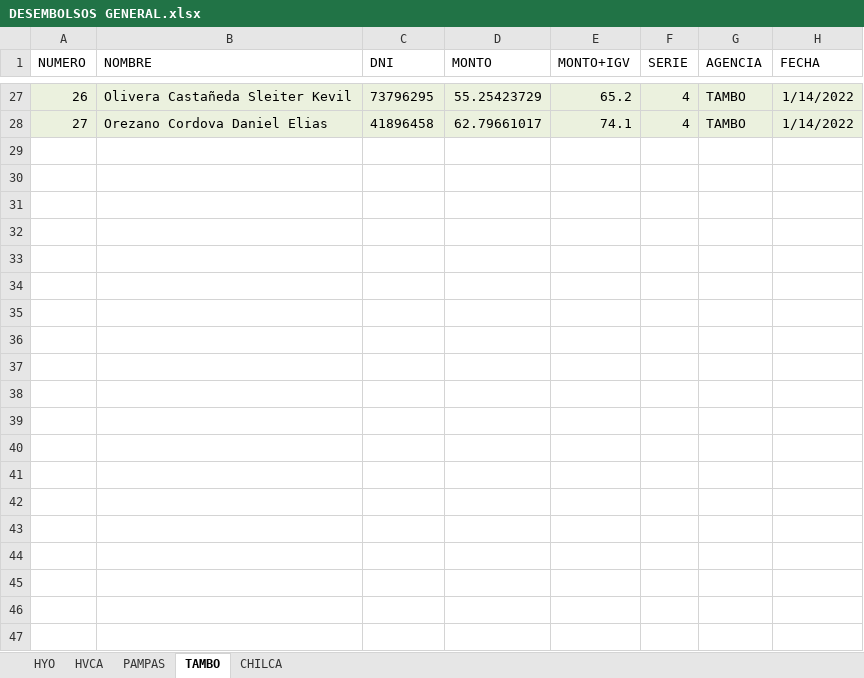
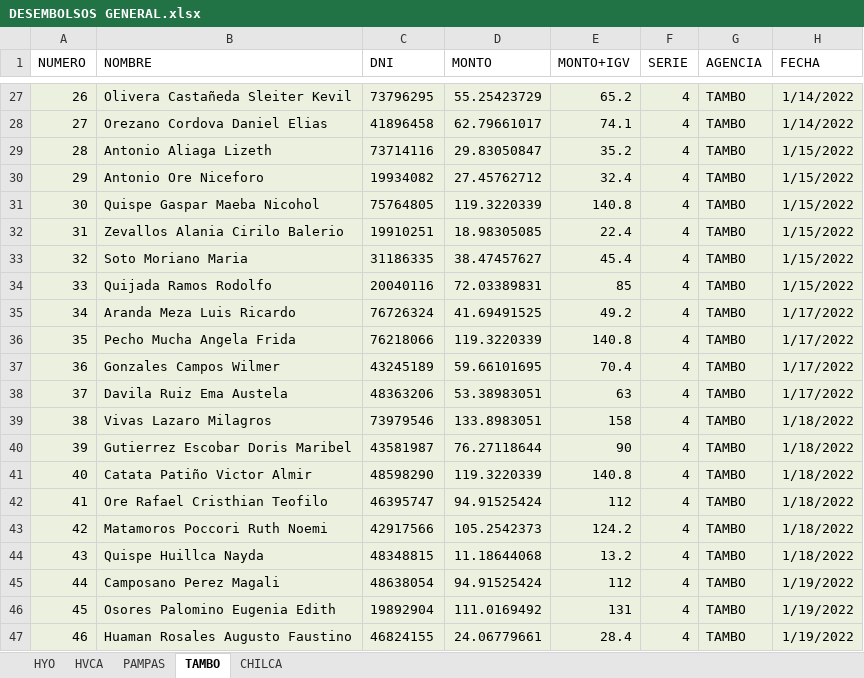
Before and after one commit to fralch/AutomaticFact, an Excel workbook: DESEMBOLSOS XLSX/DESEMBOLSOS GENERAL.xlsx, sheet TAMBO, drawn as a sheet; only a part is shown, gaps mark what is left out; values as stored, in another font and other column widths than the file's, no borders; the diff covers the shown part only; the diff names each change by its address in the sheet, - before the commit and + after, or states it on an @@ line.

```diff
--- a/DESEMBOLSOS XLSX/DESEMBOLSOS GENERAL.xlsx (sheet TAMBO)
+++ b/DESEMBOLSOS XLSX/DESEMBOLSOS GENERAL.xlsx (sheet TAMBO)
+row 29: 28 | Antonio Aliaga Lizeth | 73714116 | 29.83050847 | 35.2 | 4 | TAMBO | 1/15/2022
+row 30: 29 | Antonio Ore Niceforo | 19934082 | 27.45762712 | 32.4 | 4 | TAMBO | 1/15/2022
+row 31: 30 | Quispe Gaspar Maeba Nicohol | 75764805 | 119.3220339 | 140.8 | 4 | TAMBO | 1/15/2022
+row 32: 31 | Zevallos Alania Cirilo Balerio | 19910251 | 18.98305085 | 22.4 | 4 | TAMBO | 1/15/2022
+row 33: 32 | Soto Moriano Maria | 31186335 | 38.47457627 | 45.4 | 4 | TAMBO | 1/15/2022
+row 34: 33 | Quijada Ramos Rodolfo | 20040116 | 72.03389831 | 85 | 4 | TAMBO | 1/15/2022
+row 35: 34 | Aranda Meza Luis Ricardo | 76726324 | 41.69491525 | 49.2 | 4 | TAMBO | 1/17/2022
+row 36: 35 | Pecho Mucha Angela Frida | 76218066 | 119.3220339 | 140.8 | 4 | TAMBO | 1/17/2022
+row 37: 36 | Gonzales Campos Wilmer | 43245189 | 59.66101695 | 70.4 | 4 | TAMBO | 1/17/2022
+row 38: 37 | Davila Ruiz Ema Austela | 48363206 | 53.38983051 | 63 | 4 | TAMBO | 1/17/2022
+row 39: 38 | Vivas Lazaro Milagros | 73979546 | 133.8983051 | 158 | 4 | TAMBO | 1/18/2022
+row 40: 39 | Gutierrez Escobar Doris Maribel | 43581987 | 76.27118644 | 90 | 4 | TAMBO | 1/18/2022
+row 41: 40 | Catata Patiño Victor Almir | 48598290 | 119.3220339 | 140.8 | 4 | TAMBO | 1/18/2022
+row 42: 41 | Ore Rafael Cristhian Teofilo | 46395747 | 94.91525424 | 112 | 4 | TAMBO | 1/18/2022
+row 43: 42 | Matamoros Poccori Ruth Noemi | 42917566 | 105.2542373 | 124.2 | 4 | TAMBO | 1/18/2022
+row 44: 43 | Quispe Huillca Nayda | 48348815 | 11.18644068 | 13.2 | 4 | TAMBO | 1/18/2022
+row 45: 44 | Camposano Perez Magali | 48638054 | 94.91525424 | 112 | 4 | TAMBO | 1/19/2022
+row 46: 45 | Osores Palomino Eugenia Edith | 19892904 | 111.0169492 | 131 | 4 | TAMBO | 1/19/2022
+row 47: 46 | Huaman Rosales Augusto Faustino | 46824155 | 24.06779661 | 28.4 | 4 | TAMBO | 1/19/2022
```
Also changed, not shown: 190 added rows elsewhere in this sheet, sheet HYO, sheet HVCA, sheet PAMPAS, sheet CHILCA, DESEMBOLSOS.xlsx, 3 other files.
